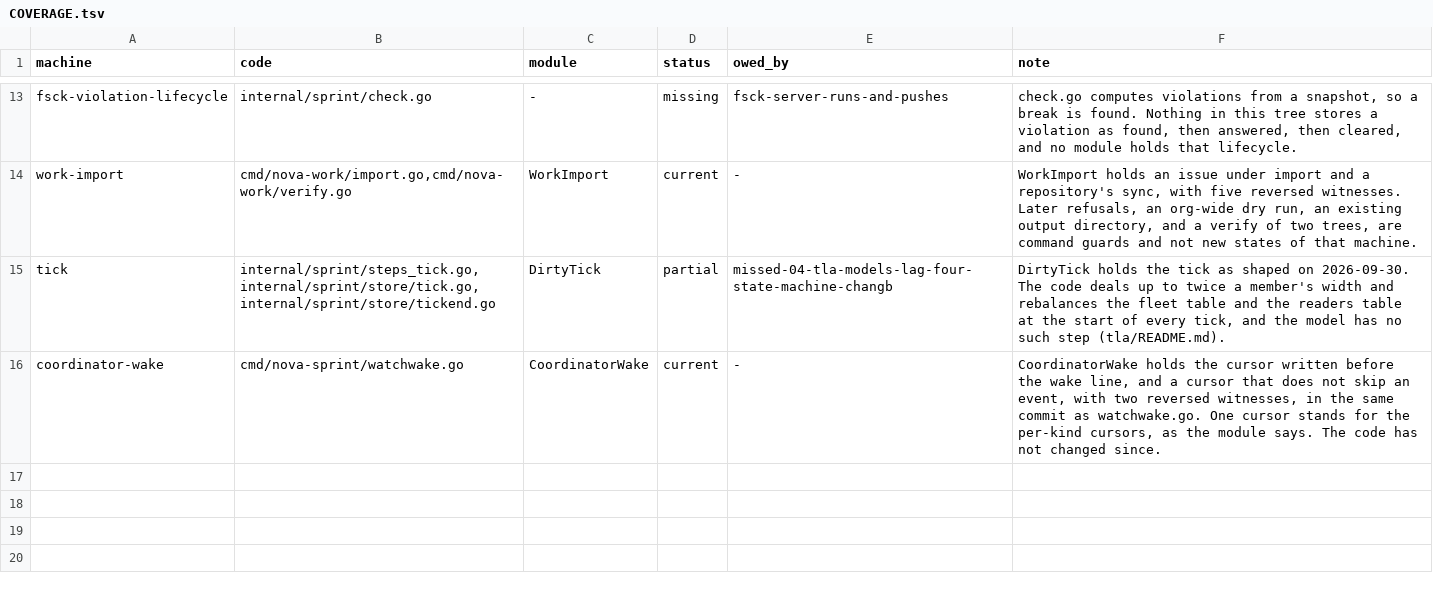
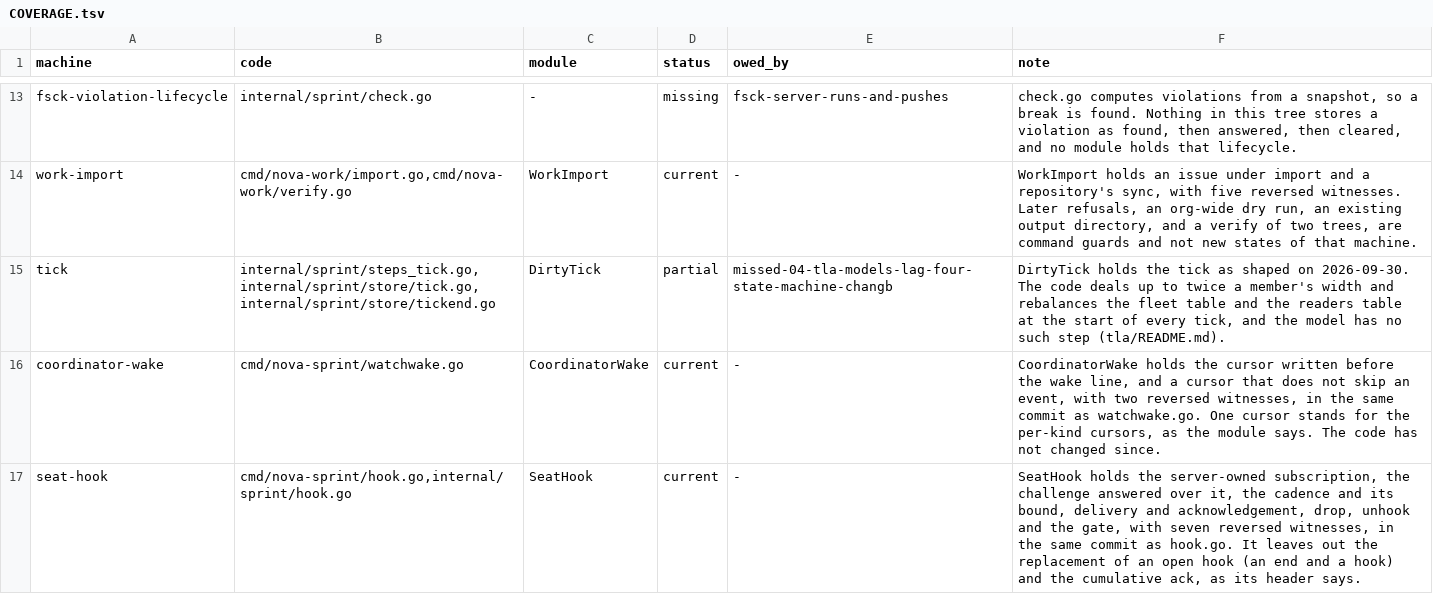
Before and after one commit to mas-bandwidth/nova-sprint, a TSV file: tla/COVERAGE.tsv, drawn as a sheet; only a part is shown, gaps mark what is left out; the diff names each change by its address in the sheet, - before the commit and + after, or states it on an @@ line.

```diff
--- a/tla/COVERAGE.tsv
+++ b/tla/COVERAGE.tsv
+row 17: seat-hook | cmd/nova-sprint/hook.go,internal/sprint/hook.go | SeatHook | current | - | SeatHook holds the server-owned subscription, the challenge answered over it, the cadence and its bound, delivery and acknowledgement, drop, unhook and the gate, with seven reversed witnesses, in the same commit as hook.go. It leaves out the replacement of an open hook (an end and a hook) and the cumulative ack, as its header says.
```
Also changed, not shown: tla/CASES.tsv, tla/RUNS.tsv, 44 other files.
